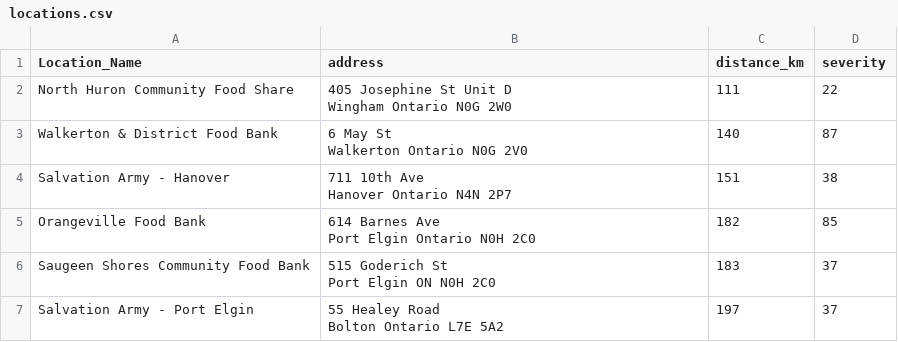
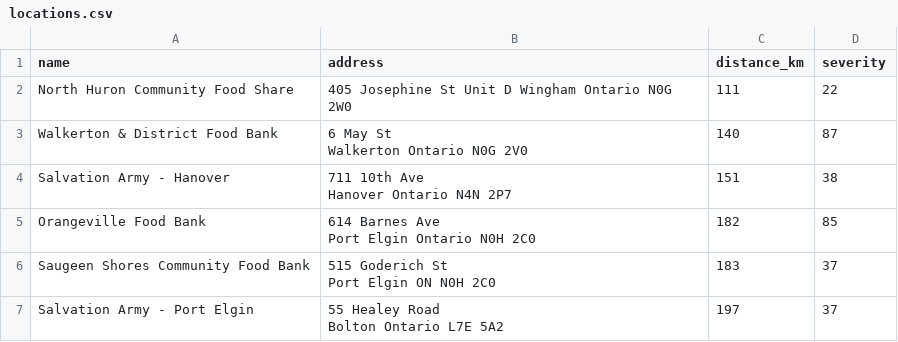
Before and after one commit to Kamiosu/maple, a CSV file: src/locations.csv, drawn as a sheet; only a part is shown.

Commit message:
changed data cards

```diff
--- a/src/locations.csv
+++ b/src/locations.csv
@@ -1,4 +1,3 @@
-Location_Name,address,distance_km,severity
-North Huron Community Food Share,"405 Josephine St Unit D
-Wingham Ontario N0G 2W0",111,22
+name,address,distance_km,severity
+North Huron Community Food Share,"405 Josephine St Unit D Wingham Ontario N0G 2W0",111,22
 Walkerton & District Food Bank,"6 May St
```
Also changed, not shown: 2 other files.
